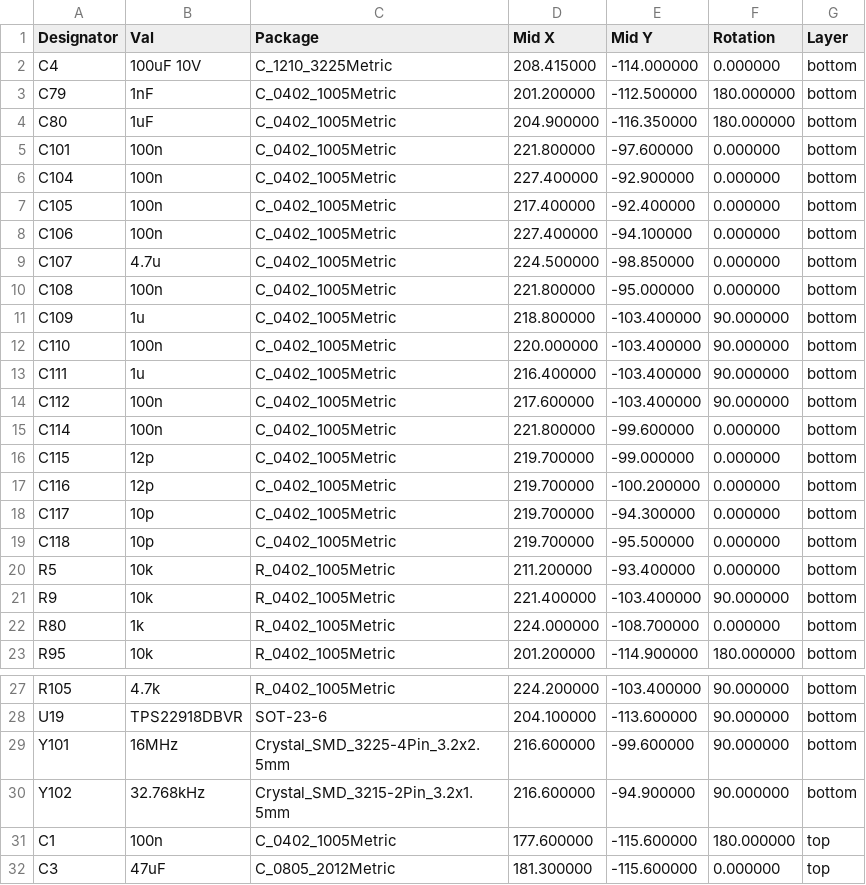
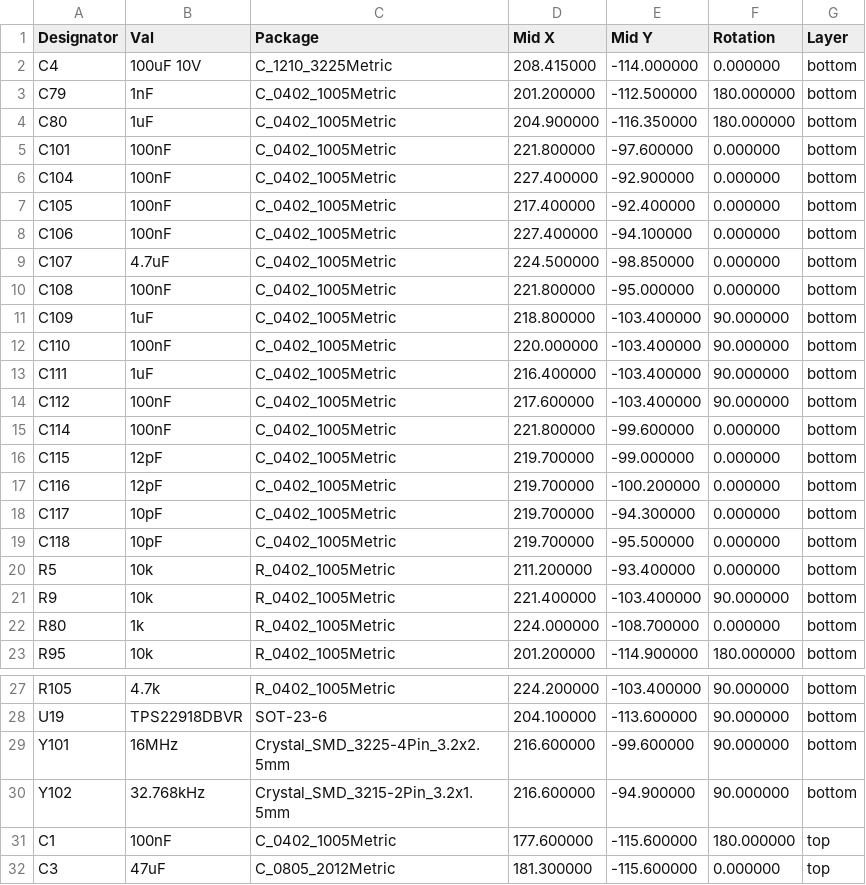
Before and after one commit to proveskit/proves-radio-stick, a CSV file: proves_radio_stick_V3/jlcpcb/production_files/CPL-proves_radio_stick_V3.csv, drawn as a sheet; only a part is shown, gaps mark what is left out; the diff covers the shown part only.

```diff
--- a/proves_radio_stick_V3/jlcpcb/production_files/CPL-proves_radio_stick_V3.csv
+++ b/proves_radio_stick_V3/jlcpcb/production_files/CPL-proves_radio_stick_V3.csv
@@ -4,17 +4,17 @@ C79,1nF,C_0402_1005Metric,201.200000,-112.500000,180.000000,bottom
 C80,1uF,C_0402_1005Metric,204.900000,-116.350000,180.000000,bottom
-C101,100n,C_0402_1005Metric,221.800000,-97.600000,0.000000,bottom
-C104,100n,C_0402_1005Metric,227.400000,-92.900000,0.000000,bottom
-C105,100n,C_0402_1005Metric,217.400000,-92.400000,0.000000,bottom
-C106,100n,C_0402_1005Metric,227.400000,-94.100000,0.000000,bottom
-C107,4.7u,C_0402_1005Metric,224.500000,-98.850000,0.000000,bottom
-C108,100n,C_0402_1005Metric,221.800000,-95.000000,0.000000,bottom
-C109,1u,C_0402_1005Metric,218.800000,-103.400000,90.000000,bottom
-C110,100n,C_0402_1005Metric,220.000000,-103.400000,90.000000,bottom
-C111,1u,C_0402_1005Metric,216.400000,-103.400000,90.000000,bottom
-C112,100n,C_0402_1005Metric,217.600000,-103.400000,90.000000,bottom
-C114,100n,C_0402_1005Metric,221.800000,-99.600000,0.000000,bottom
-C115,12p,C_0402_1005Metric,219.700000,-99.000000,0.000000,bottom
-C116,12p,C_0402_1005Metric,219.700000,-100.200000,0.000000,bottom
-C117,10p,C_0402_1005Metric,219.700000,-94.300000,0.000000,bottom
-C118,10p,C_0402_1005Metric,219.700000,-95.500000,0.000000,bottom
+C101,100nF,C_0402_1005Metric,221.800000,-97.600000,0.000000,bottom
+C104,100nF,C_0402_1005Metric,227.400000,-92.900000,0.000000,bottom
+C105,100nF,C_0402_1005Metric,217.400000,-92.400000,0.000000,bottom
+C106,100nF,C_0402_1005Metric,227.400000,-94.100000,0.000000,bottom
+C107,4.7uF,C_0402_1005Metric,224.500000,-98.850000,0.000000,bottom
+C108,100nF,C_0402_1005Metric,221.800000,-95.000000,0.000000,bottom
+C109,1uF,C_0402_1005Metric,218.800000,-103.400000,90.000000,bottom
+C110,100nF,C_0402_1005Metric,220.000000,-103.400000,90.000000,bottom
+C111,1uF,C_0402_1005Metric,216.400000,-103.400000,90.000000,bottom
+C112,100nF,C_0402_1005Metric,217.600000,-103.400000,90.000000,bottom
+C114,100nF,C_0402_1005Metric,221.800000,-99.600000,0.000000,bottom
+C115,12pF,C_0402_1005Metric,219.700000,-99.000000,0.000000,bottom
+C116,12pF,C_0402_1005Metric,219.700000,-100.200000,0.000000,bottom
+C117,10pF,C_0402_1005Metric,219.700000,-94.300000,0.000000,bottom
+C118,10pF,C_0402_1005Metric,219.700000,-95.500000,0.000000,bottom
 R5,10k,R_0402_1005Metric,211.200000,-93.400000,0.000000,bottom
@@ -30,3 +30,3 @@ Y101,16MHz,Crystal_SMD_3225-4Pin_3.2x2.5mm,216.600000,-99.600000,90.000000,botto
 Y102,32.768kHz,Crystal_SMD_3215-2Pin_3.2x1.5mm,216.600000,-94.900000,90.000000,bottom
-C1,100n,C_0402_1005Metric,177.600000,-115.600000,180.000000,top
+C1,100nF,C_0402_1005Metric,177.600000,-115.600000,180.000000,top
 C3,47uF,C_0805_2012Metric,181.300000,-115.600000,0.000000,top
```
Also changed, not shown: 7 edited cells elsewhere in this file, proves_radio_stick_V3/jlcpcb/production_files/BOM-proves_radio_stick_V3.csv, 28 other files.
